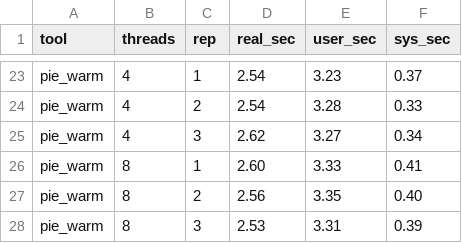
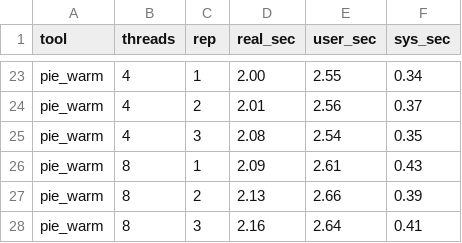
Before and after one commit to grgong/pie, a TSV file: benchmark/benchmark_results.tsv, drawn as a sheet; only a part is shown, gaps mark what is left out; the diff covers the shown part only; the diff names each change by its address in the sheet, - before the commit and + after, or states it on an @@ line.

```diff
--- a/benchmark/benchmark_results.tsv
+++ b/benchmark/benchmark_results.tsv
-D23 (real_sec): 2.54
+D23 (real_sec): 2.00
-E23 (user_sec): 3.23
+E23 (user_sec): 2.55
-F23 (sys_sec): 0.37
+F23 (sys_sec): 0.34
-D24 (real_sec): 2.54
+D24 (real_sec): 2.01
-E24 (user_sec): 3.28
+E24 (user_sec): 2.56
-F24 (sys_sec): 0.33
+F24 (sys_sec): 0.37
-D25 (real_sec): 2.62
+D25 (real_sec): 2.08
-E25 (user_sec): 3.27
+E25 (user_sec): 2.54
-F25 (sys_sec): 0.34
+F25 (sys_sec): 0.35
-D26 (real_sec): 2.60
+D26 (real_sec): 2.09
-E26 (user_sec): 3.33
+E26 (user_sec): 2.61
-F26 (sys_sec): 0.41
+F26 (sys_sec): 0.43
-D27 (real_sec): 2.56
+D27 (real_sec): 2.13
-E27 (user_sec): 3.35
+E27 (user_sec): 2.66
-F27 (sys_sec): 0.40
+F27 (sys_sec): 0.39
-D28 (real_sec): 2.53
+D28 (real_sec): 2.16
-E28 (user_sec): 3.31
+E28 (user_sec): 2.64
-F28 (sys_sec): 0.39
+F28 (sys_sec): 0.41
```
Also changed, not shown: 61 edited cells elsewhere in this file, 7 other files.
